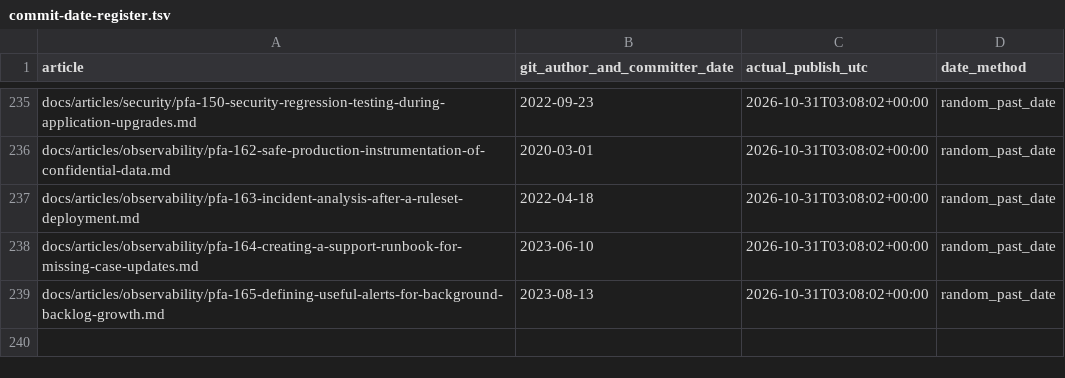
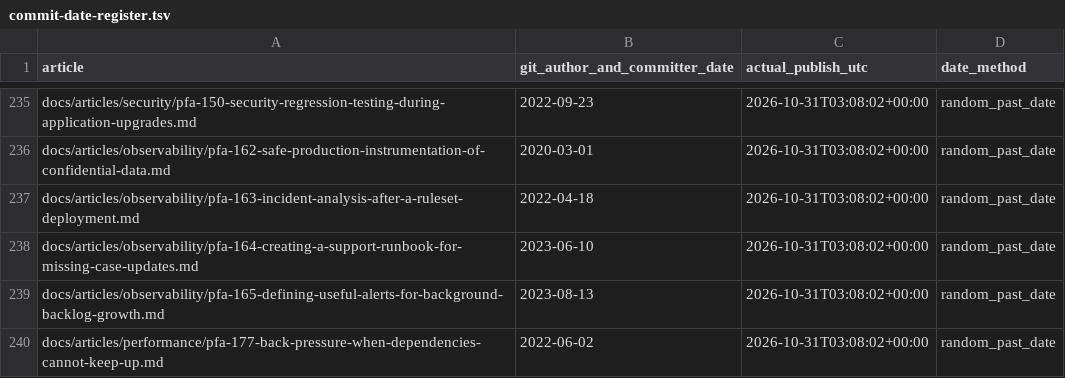
Before and after one commit to chandransandeep/pega-feature-atlas, a TSV file: docs/commit-date-register.tsv, drawn as a sheet; only a part is shown, gaps mark what is left out; the diff names each change by its address in the sheet, - before the commit and + after, or states it on an @@ line.

Commit message:
Publish PFA-177: pfa-177-back-pressure-when-dependencies-cannot-keep-up

```diff
--- a/docs/commit-date-register.tsv
+++ b/docs/commit-date-register.tsv
+row 240: docs/articles/performance/pfa-177-back-pressure-when-dependencies-cannot-keep-up.md | 2022-06-02 | 2026-10-31T03:08:02+00:00 | random_past_date
```
Also changed, not shown: 3 other files.
